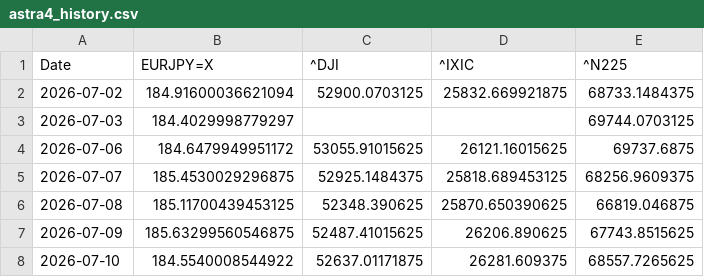
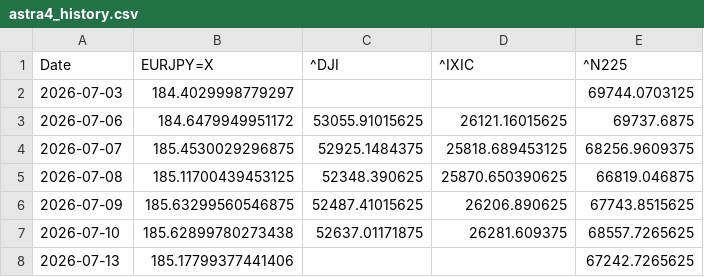
Before and after one commit to SakuraIndex/3_Sakura_Space, a CSV file: docs/outputs/astra4_history.csv, drawn as a sheet.

```diff
--- a/docs/outputs/astra4_history.csv
+++ b/docs/outputs/astra4_history.csv
@@ -1,3 +1,2 @@
 Date,EURJPY=X,^DJI,^IXIC,^N225
-2026-07-02,184.91600036621094,52900.0703125,25832.669921875,68733.1484375
 2026-07-03,184.4029998779297,,,69744.0703125
@@ -7,2 +6,3 @@ Date,EURJPY=X,^DJI,^IXIC,^N225
 2026-07-09,185.63299560546875,52487.41015625,26206.890625,67743.8515625
-2026-07-10,184.5540008544922,52637.01171875,26281.609375,68557.7265625
+2026-07-10,185.62899780273438,52637.01171875,26281.609375,68557.7265625
+2026-07-13,185.17799377441406,,,67242.7265625
```
Also changed, not shown: docs/outputs/astra4_intraday.csv, 4 other files.
